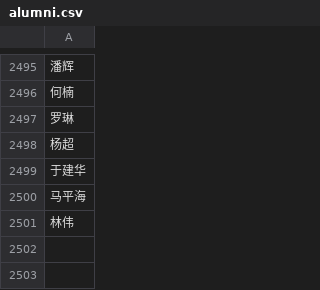
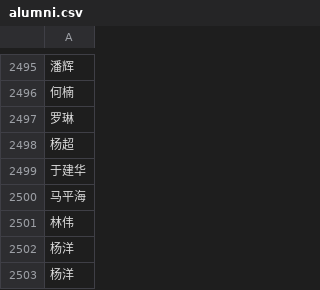
Before and after one commit to mrxuan18/name-checker, a CSV file: alumni.csv, drawn as a sheet; only a part is shown, gaps mark what is left out; the diff names each change by its address in the sheet, - before the commit and + after, or states it on an @@ line.

Commit message:
Update alumni.csv

```diff
--- a/alumni.csv
+++ b/alumni.csv
+row 2502: 杨洋
+row 2503: 杨洋
```
